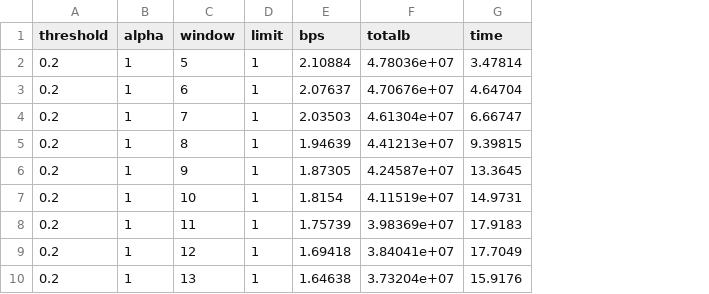
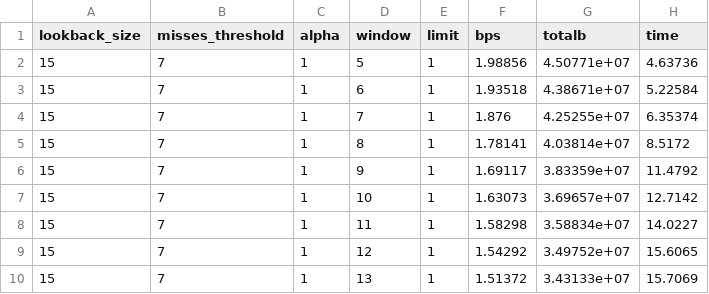
Before and after one commit to joaompfonseca/tai-assignment1-group8, a CSV file: results/window.csv, drawn as a sheet; only a part is shown; removed rows and columns are numbered as before the commit, all else as after; the diff covers the shown part only; the diff names each change by its address in the sheet, - before the commit and + after, or states it on an @@ line.

```diff
--- a/results/window.csv
+++ b/results/window.csv
-column A (threshold), rows 2-10: all 0.2
+column A (lookback_size), rows 2-10: all 15
+column B (misses_threshold), rows 2-10: all 7
-F2 (bps): 2.10884
+F2 (bps): 1.98856
-G2 (totalb): 4.78036e+07
+G2 (totalb): 4.50771e+07
-H2 (time): 3.47814
+H2 (time): 4.63736
-F3 (bps): 2.07637
+F3 (bps): 1.93518
-G3 (totalb): 4.70676e+07
+G3 (totalb): 4.38671e+07
-H3 (time): 4.64704
+H3 (time): 5.22584
-F4 (bps): 2.03503
+F4 (bps): 1.876
-G4 (totalb): 4.61304e+07
+G4 (totalb): 4.25255e+07
-H4 (time): 6.66747
+H4 (time): 6.35374
-F5 (bps): 1.94639
+F5 (bps): 1.78141
-G5 (totalb): 4.41213e+07
+G5 (totalb): 4.03814e+07
-H5 (time): 9.39815
+H5 (time): 8.5172
-F6 (bps): 1.87305
+F6 (bps): 1.69117
-G6 (totalb): 4.24587e+07
+G6 (totalb): 3.83359e+07
-H6 (time): 13.3645
+H6 (time): 11.4792
-F7 (bps): 1.8154
+F7 (bps): 1.63073
-G7 (totalb): 4.11519e+07
+G7 (totalb): 3.69657e+07
-H7 (time): 14.9731
+H7 (time): 12.7142
-F8 (bps): 1.75739
+F8 (bps): 1.58298
-G8 (totalb): 3.98369e+07
+G8 (totalb): 3.58834e+07
-H8 (time): 17.9183
+H8 (time): 14.0227
-F9 (bps): 1.69418
+F9 (bps): 1.54292
-G9 (totalb): 3.84041e+07
+G9 (totalb): 3.49752e+07
-H9 (time): 17.7049
+H9 (time): 15.6065
-F10 (bps): 1.64638
+F10 (bps): 1.51372
-G10 (totalb): 3.73204e+07
+G10 (totalb): 3.43133e+07
-H10 (time): 15.9176
+H10 (time): 15.7069
```
Also changed, not shown: 21 edited cells elsewhere in this file, results/alpha.csv, results/compare.csv, 22 other files.
